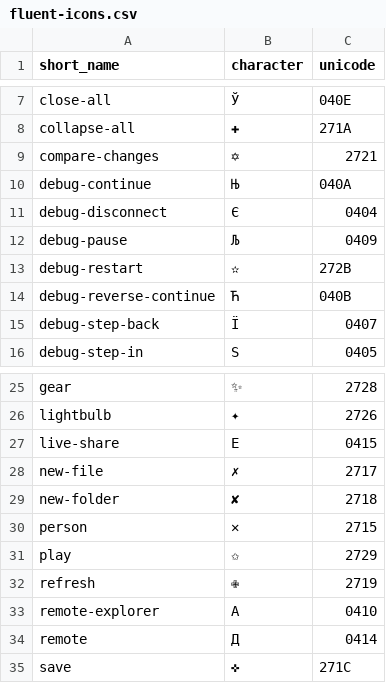
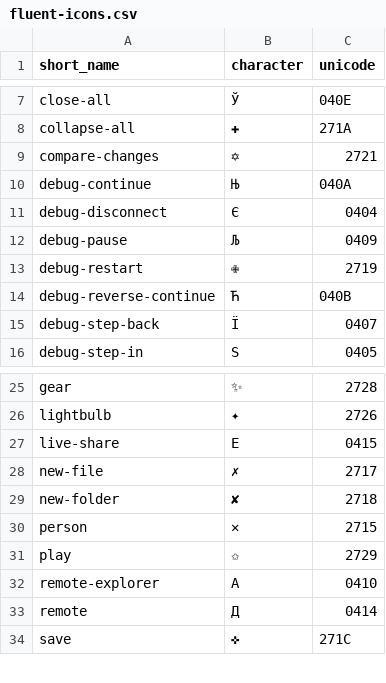
Before and after one commit to miguelsolorio/vscode-fluent-icons, a CSV file: dist/fluent-icons.csv, drawn as a sheet; only a part is shown, gaps mark what is left out.

Commit message:
Flip refresh (Fixes #9)

```diff
--- a/dist/fluent-icons.csv
+++ b/dist/fluent-icons.csv
@@ -12,3 +12,3 @@ debug-disconnect,Є,0404
 debug-pause,Љ,0409
-debug-restart,✫,272B
+debug-restart,✙,2719
 debug-reverse-continue,Ћ,040B
@@ -31,3 +31,2 @@ person,✕,2715
 play,✩,2729
-refresh,✙,2719
 remote-explorer,А,0410
```
Also changed, not shown: 4 other files.
